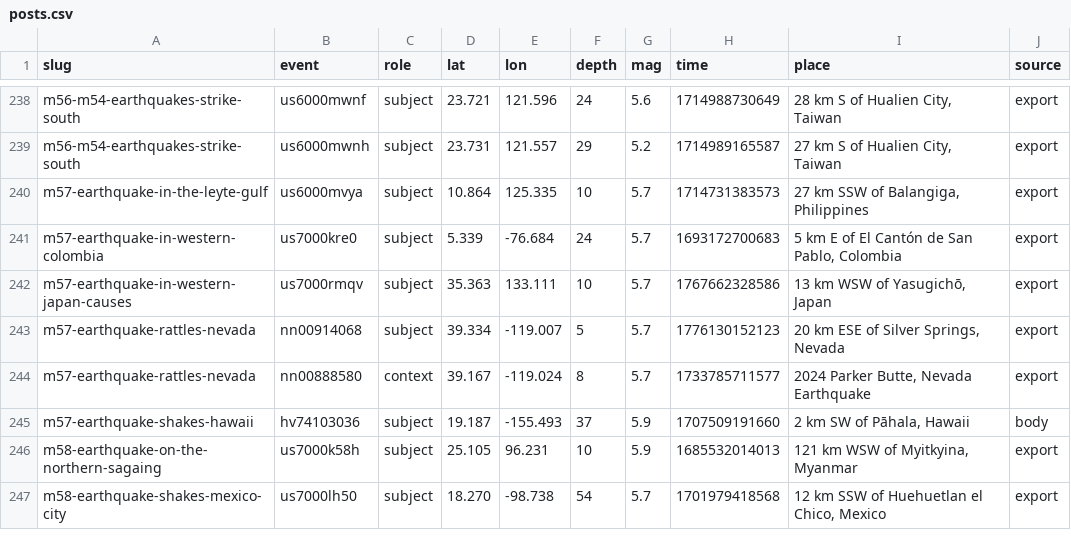
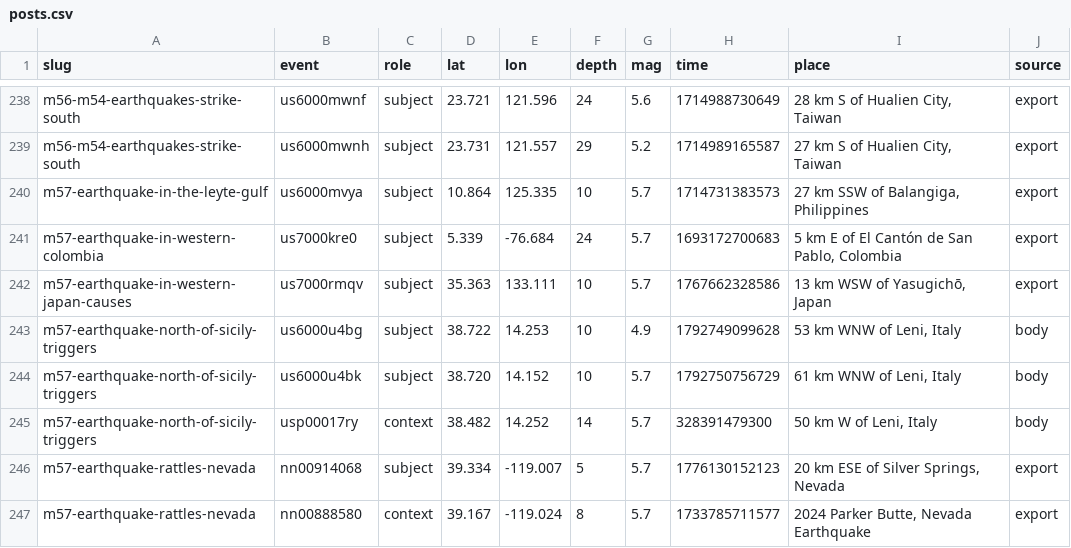
Before and after one commit to judithhubbard/earthquake-stats, a CSV file: pipeline/posts.csv, drawn as a sheet; only a part is shown, gaps mark what is left out; the shorter side is filled out with more unchanged rows.

Commit message:
Link new posts to their earthquakes

```diff
--- a/pipeline/posts.csv
+++ b/pipeline/posts.csv
@@ -242,2 +242,5 @@ m57-earthquake-in-western-colombia,us7000kre0,subject,5.339,-76.684,24,5.7,16931
 m57-earthquake-in-western-japan-causes,us7000rmqv,subject,35.363,133.111,10,5.7,1767662328586,"13 km WSW of Yasugichō, Japan",export
+m57-earthquake-north-of-sicily-triggers,us6000u4bg,subject,38.722,14.253,10,4.9,1792749099628,"53 km WNW of Leni, Italy",body
+m57-earthquake-north-of-sicily-triggers,us6000u4bk,subject,38.720,14.152,10,5.7,1792750756729,"61 km WNW of Leni, Italy",body
+m57-earthquake-north-of-sicily-triggers,usp00017ry,context,38.482,14.252,14,5.7,328391479300,"50 km W of Leni, Italy",body
 m57-earthquake-rattles-nevada,nn00914068,subject,39.334,-119.007,5,5.7,1776130152123,"20 km ESE of Silver Springs, Nevada",export
```
Also changed, not shown: 1 other file.
